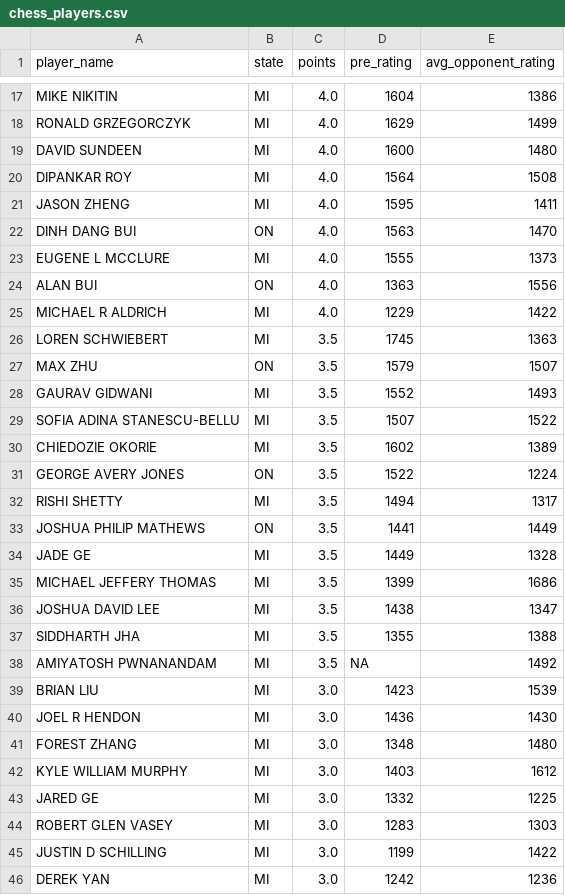
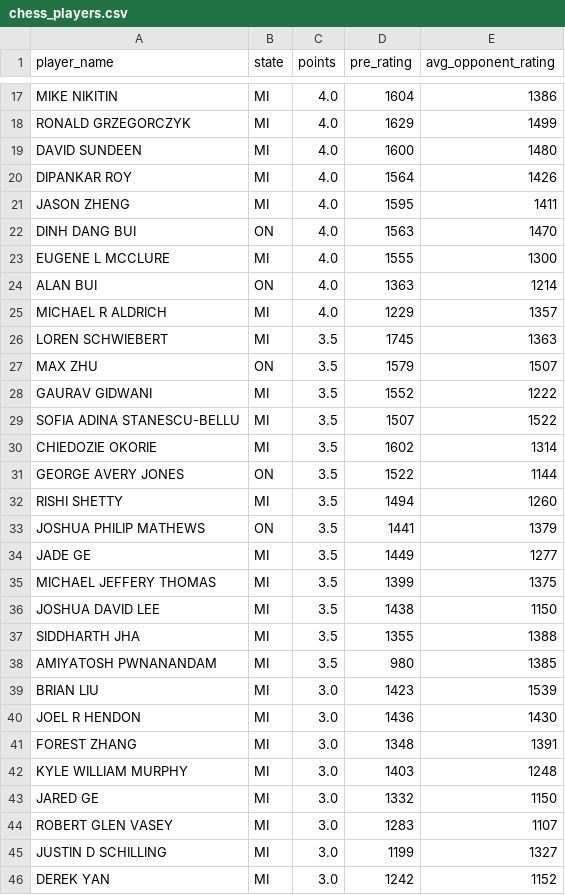
Before and after one commit to antristesse/DATA607, a CSV file: project1/chess_players.csv, drawn as a sheet; only a part is shown, gaps mark what is left out; the diff covers the shown part only.

Commit message:
Fix pre-rating extraction and update chess data

```diff
--- a/project1/chess_players.csv
+++ b/project1/chess_players.csv
@@ -19,28 +19,28 @@ player_name,state,points,pre_rating,avg_opponent_rating
  DAVID SUNDEEN                   ,   MI ,4.0  ,1600,1480
- DIPANKAR ROY                    ,   MI ,4.0  ,1564,1508
+ DIPANKAR ROY                    ,   MI ,4.0  ,1564,1426
  JASON ZHENG                     ,   MI ,4.0  ,1595,1411
  DINH DANG BUI                   ,   ON ,4.0  ,1563,1470
- EUGENE L MCCLURE                ,   MI ,4.0  ,1555,1373
- ALAN BUI                        ,   ON ,4.0  ,1363,1556
- MICHAEL R ALDRICH               ,   MI ,4.0  ,1229,1422
+ EUGENE L MCCLURE                ,   MI ,4.0  ,1555,1300
+ ALAN BUI                        ,   ON ,4.0  ,1363,1214
+ MICHAEL R ALDRICH               ,   MI ,4.0  ,1229,1357
  LOREN SCHWIEBERT                ,   MI ,3.5  ,1745,1363
  MAX ZHU                         ,   ON ,3.5  ,1579,1507
- GAURAV GIDWANI                  ,   MI ,3.5  ,1552,1493
+ GAURAV GIDWANI                  ,   MI ,3.5  ,1552,1222
  SOFIA ADINA STANESCU-BELLU      ,   MI ,3.5  ,1507,1522
- CHIEDOZIE OKORIE                ,   MI ,3.5  ,1602,1389
- GEORGE AVERY JONES              ,   ON ,3.5  ,1522,1224
- RISHI SHETTY                    ,   MI ,3.5  ,1494,1317
- JOSHUA PHILIP MATHEWS           ,   ON ,3.5  ,1441,1449
- JADE GE                         ,   MI ,3.5  ,1449,1328
- MICHAEL JEFFERY THOMAS          ,   MI ,3.5  ,1399,1686
- JOSHUA DAVID LEE                ,   MI ,3.5  ,1438,1347
+ CHIEDOZIE OKORIE                ,   MI ,3.5  ,1602,1314
+ GEORGE AVERY JONES              ,   ON ,3.5  ,1522,1144
+ RISHI SHETTY                    ,   MI ,3.5  ,1494,1260
+ JOSHUA PHILIP MATHEWS           ,   ON ,3.5  ,1441,1379
+ JADE GE                         ,   MI ,3.5  ,1449,1277
+ MICHAEL JEFFERY THOMAS          ,   MI ,3.5  ,1399,1375
+ JOSHUA DAVID LEE                ,   MI ,3.5  ,1438,1150
  SIDDHARTH JHA                   ,   MI ,3.5  ,1355,1388
- AMIYATOSH PWNANANDAM            ,   MI ,3.5  ,NA,1492
+ AMIYATOSH PWNANANDAM            ,   MI ,3.5  ,980,1385
  BRIAN LIU                       ,   MI ,3.0  ,1423,1539
  JOEL R HENDON                   ,   MI ,3.0  ,1436,1430
- FOREST ZHANG                    ,   MI ,3.0  ,1348,1480
- KYLE WILLIAM MURPHY             ,   MI ,3.0  ,1403,1612
- JARED GE                        ,   MI ,3.0  ,1332,1225
- ROBERT GLEN VASEY               ,   MI ,3.0  ,1283,1303
- JUSTIN D SCHILLING              ,   MI ,3.0  ,1199,1422
- DEREK YAN                       ,   MI ,3.0  ,1242,1236
+ FOREST ZHANG                    ,   MI ,3.0  ,1348,1391
+ KYLE WILLIAM MURPHY             ,   MI ,3.0  ,1403,1248
+ JARED GE                        ,   MI ,3.0  ,1332,1150
+ ROBERT GLEN VASEY               ,   MI ,3.0  ,1283,1107
+ JUSTIN D SCHILLING              ,   MI ,3.0  ,1199,1327
+ DEREK YAN                       ,   MI ,3.0  ,1242,1152
```
Also changed, not shown: 18 edited cells elsewhere in this file, 2 other files.
